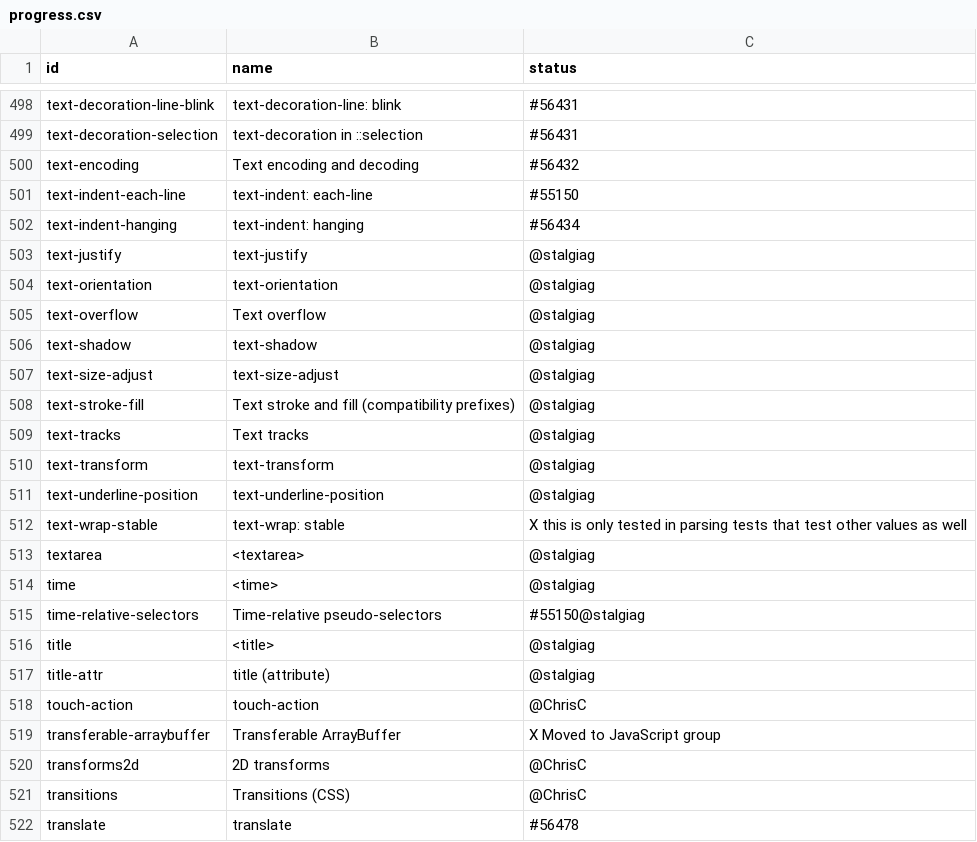
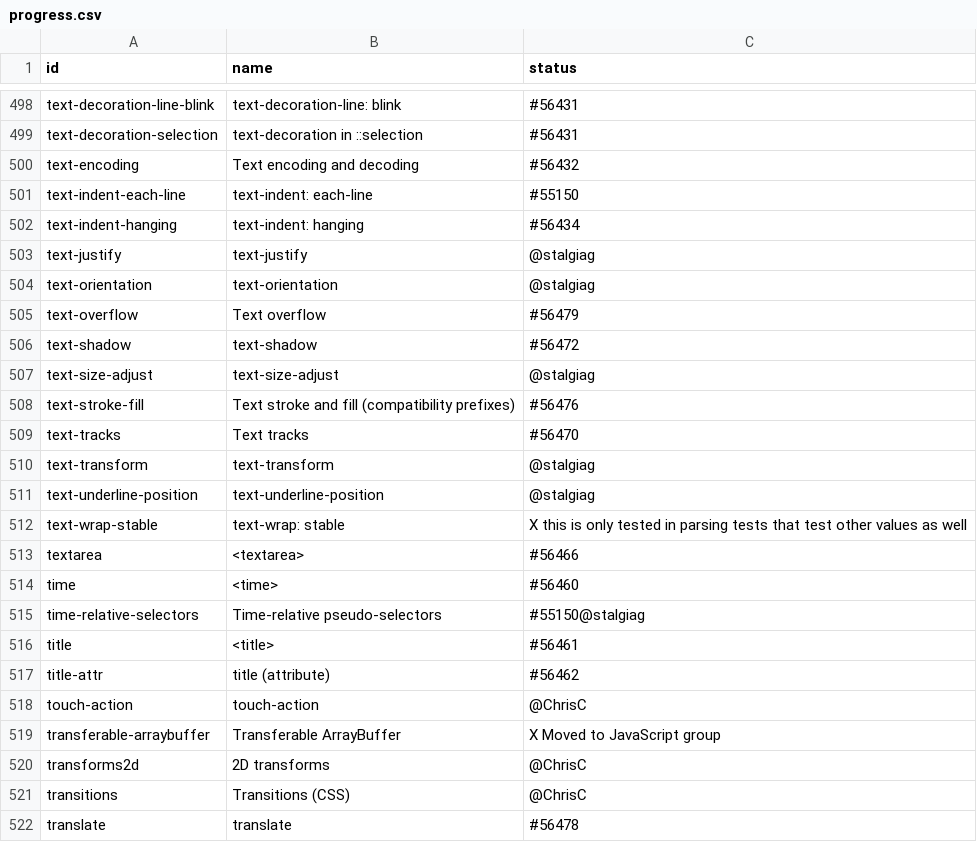
Before and after one commit to bocoup/wpt-classification-tools, a CSV file: progress.csv, drawn as a sheet; only a part is shown, gaps mark what is left out.

Commit message:
Update progress.csv

```diff
--- a/progress.csv
+++ b/progress.csv
@@ -504,7 +504,7 @@ text-justify,text-justify,@stalgiag
 text-orientation,text-orientation,@stalgiag
-text-overflow,Text overflow,@stalgiag
-text-shadow,text-shadow,@stalgiag
+text-overflow,Text overflow,#56479
+text-shadow,text-shadow,#56472
 text-size-adjust,text-size-adjust,@stalgiag
-text-stroke-fill,Text stroke and fill (compatibility prefixes),@stalgiag
-text-tracks,Text tracks,@stalgiag
+text-stroke-fill,Text stroke and fill (compatibility prefixes),#56476
+text-tracks,Text tracks,#56470
 text-transform,text-transform,@stalgiag
@@ -512,7 +512,7 @@ text-underline-position,text-underline-position,@stalgiag
 text-wrap-stable,text-wrap: stable,X this is only tested in parsing tests that test other values as well
-textarea,<textarea>,@stalgiag
-time,<time>,@stalgiag
+textarea,<textarea>,#56466
+time,<time>,#56460
 time-relative-selectors,Time-relative pseudo-selectors,#55150@stalgiag
-title,<title>,@stalgiag
-title-attr,title (attribute),@stalgiag
+title,<title>,#56461
+title-attr,title (attribute),#56462
 touch-action,touch-action,@ChrisC
```
